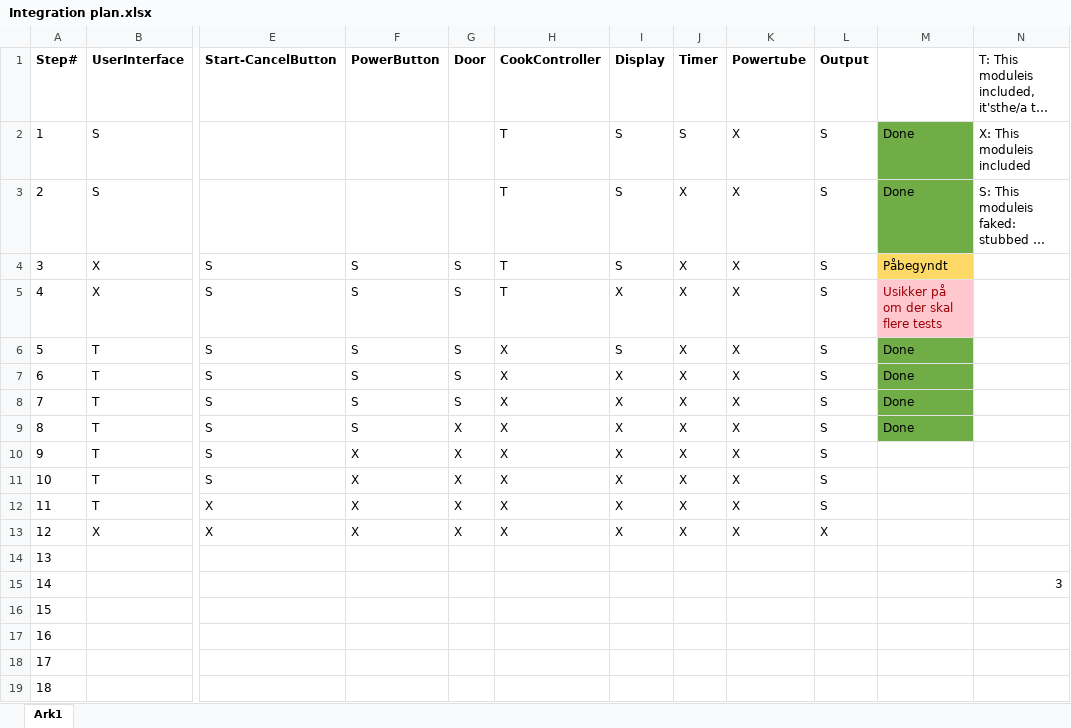
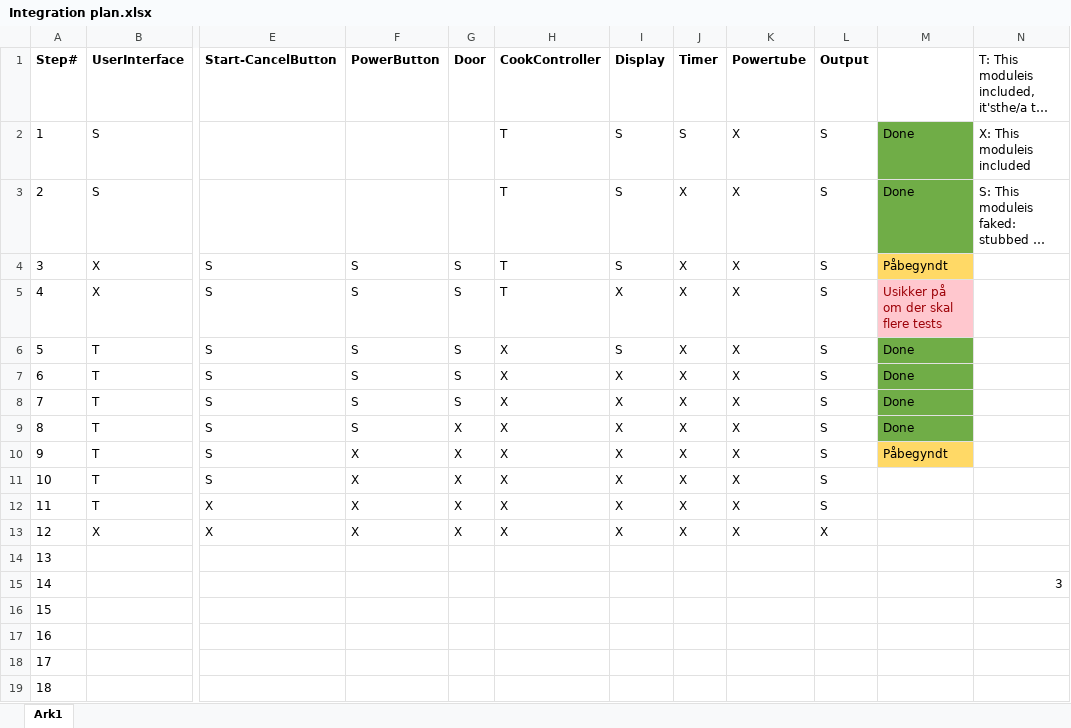
Before and after one commit to SoftwareTestGrp14/Microwave-Oven, an Excel workbook: Diagrammer/Integration plan.xlsx, sheet Ark1, drawn as a sheet; only a part is shown, gaps mark what is left out; long unchanged cells end in …; values as stored, in another font and other column widths than the file's, no borders; table styles not drawn; the diff names each change by its address in the sheet, - before the commit and + after, or states it on an @@ line.

Commit message:
Changed the integration plan... again

```diff
--- a/Diagrammer/Integration plan.xlsx (sheet Ark1)
+++ b/Diagrammer/Integration plan.xlsx (sheet Ark1)
-M10: (empty)
+M10: Påbegyndt
-M10 fill: none
+M10 fill: #FFD966
```
